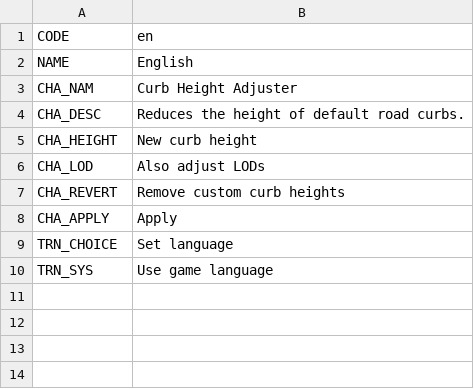
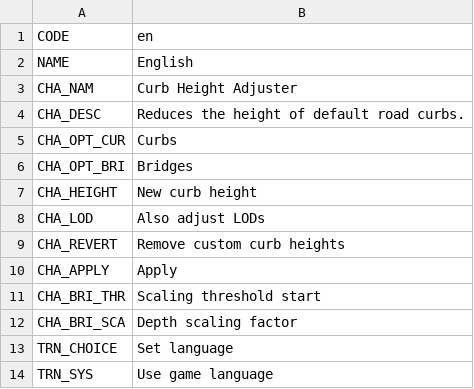
Before and after one commit to algernon-A/CurbHeightAdjuster, a CSV file: Translations/en.csv, drawn as a sheet; the diff names each change by its address in the sheet, - before the commit and + after, or states it on an @@ line.

Commit message:
Initial implementation of bridge deck thickness modification.

```diff
--- a/Translations/en.csv
+++ b/Translations/en.csv
+row 5: CHA_OPT_CUR | Curbs
+row 6: CHA_OPT_BRI | Bridges
+row 11: CHA_BRI_THR | Scaling threshold start
+row 12: CHA_BRI_SCA | Depth scaling factor
```
Also changed, not shown: 7 other files.
